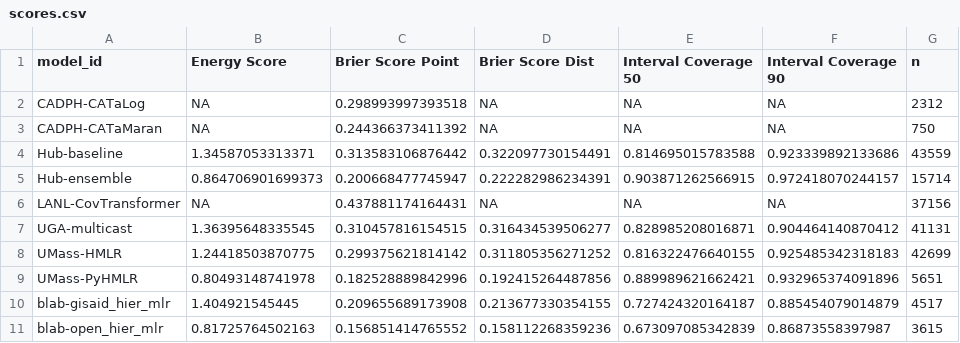
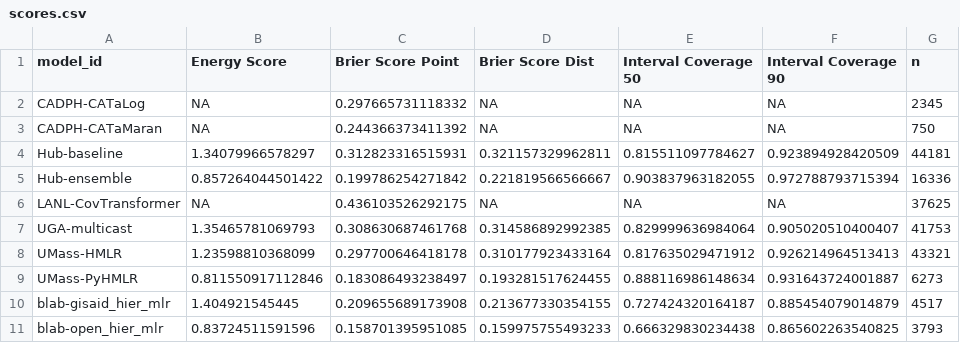
Before and after one commit to reichlab/variant-nowcast-hub-dashboard, a CSV file: scores/clade_prop/Overall/scores.csv, drawn as a sheet.

```diff
--- a/scores/clade_prop/Overall/scores.csv
+++ b/scores/clade_prop/Overall/scores.csv
@@ -1,11 +1,11 @@
 "model_id","Energy Score","Brier Score Point","Brier Score Dist","Interval Coverage 50","Interval Coverage 90","n"
-"CADPH-CATaLog",NA,0.298993997393518,NA,NA,NA,2312
+"CADPH-CATaLog",NA,0.297665731118332,NA,NA,NA,2345
 "CADPH-CATaMaran",NA,0.244366373411392,NA,NA,NA,750
-"Hub-baseline",1.34587053313371,0.313583106876442,0.322097730154491,0.814695015783588,0.923339892133686,43559
-"Hub-ensemble",0.864706901699373,0.200668477745947,0.222282986234391,0.903871262566915,0.972418070244157,15714
-"LANL-CovTransformer",NA,0.437881174164431,NA,NA,NA,37156
-"UGA-multicast",1.36395648335545,0.310457816154515,0.316434539506277,0.828985208016871,0.904464140870412,41131
-"UMass-HMLR",1.24418503870775,0.299375621814142,0.311805356271252,0.816322476640155,0.925485342318183,42699
-"UMass-PyHMLR",0.80493148741978,0.182528889842996,0.192415264487856,0.889989621662421,0.932965374091896,5651
+"Hub-baseline",1.34079966578297,0.312823316515931,0.321157329962811,0.815511097784627,0.923894928420509,44181
+"Hub-ensemble",0.857264044501422,0.199786254271842,0.221819566566667,0.903837963182055,0.972788793715394,16336
+"LANL-CovTransformer",NA,0.436103526292175,NA,NA,NA,37625
+"UGA-multicast",1.35465781069793,0.308630687461768,0.314586892992385,0.829999636984064,0.905020510400407,41753
+"UMass-HMLR",1.23598810368099,0.297700646418178,0.310177923433164,0.817635029471912,0.926214964513413,43321
+"UMass-PyHMLR",0.811550917112846,0.183086493238497,0.193281517624455,0.888116986148634,0.931643724001887,6273
 "blab-gisaid_hier_mlr",1.404921545445,0.209655689173908,0.213677330354155,0.727424320164187,0.885454079014879,4517
-"blab-open_hier_mlr",0.81725764502163,0.156851414765552,0.158112268359236,0.673097085342839,0.86873558397987,3615
+"blab-open_hier_mlr",0.83724511591596,0.158701395951085,0.159975755493233,0.666329830234438,0.865602263540825,3793
```
Also changed, not shown: scores/clade_prop/Overall/horizon/scores.csv, scores/clade_prop/Overall/location/scores.csv, 2 other files.
